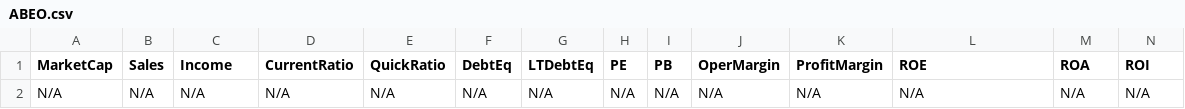
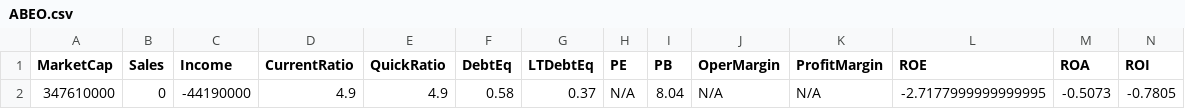
Before and after one commit to mihailnica10/findata, a CSV file: data/ABEO.csv, drawn as a sheet; only a part is shown; removed rows and columns are numbered as before the commit, all else as after; rows hold the shown columns only; the diff names each change by its address in the sheet, - before the commit and + after, or states it on an @@ line.

Commit message:
Update financial data for ABEO (CSV for new quarter)

```diff
--- a/data/ABEO.csv
+++ b/data/ABEO.csv
-row 2: N/A | N/A | N/A | N/A | N/A | N/A | N/A | N/A | N/A | N/A | N/A | N/A | N/A | N/A
+row 2: 347610000 | 0 | -44190000 | 4.9 | 4.9 | 0.58 | 0.37 | N/A | 8.04 | N/A | N/A | -2.7177999999999995 | -0.5073 | -0.7805
```
